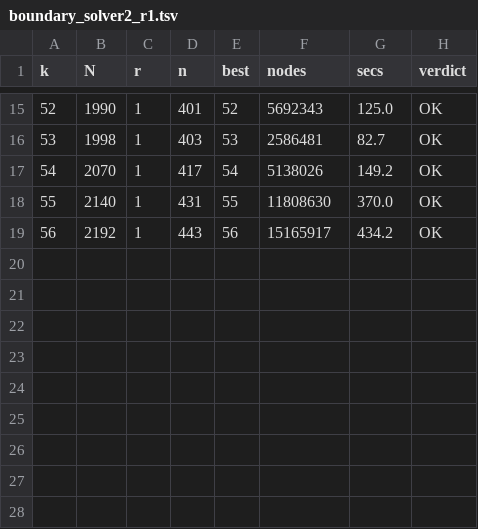
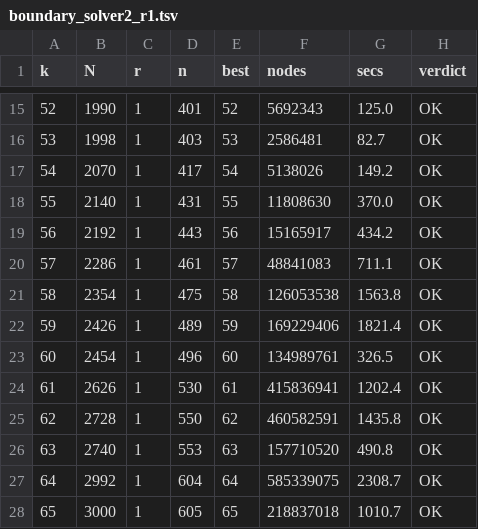
Before and after one commit to leandrejack-afk/erdos-computations, a TSV file: e1109/boundary_solver2_r1.tsv, drawn as a sheet; only a part is shown, gaps mark what is left out; the diff names each change by its address in the sheet, - before the commit and + after, or states it on an @@ line.

```diff
--- a/e1109/boundary_solver2_r1.tsv
+++ b/e1109/boundary_solver2_r1.tsv
+row 20: 57 | 2286 | 1 | 461 | 57 | 48841083 | 711.1 | OK
+row 21: 58 | 2354 | 1 | 475 | 58 | 126053538 | 1563.8 | OK
+row 22: 59 | 2426 | 1 | 489 | 59 | 169229406 | 1821.4 | OK
+row 23: 60 | 2454 | 1 | 496 | 60 | 134989761 | 326.5 | OK
+row 24: 61 | 2626 | 1 | 530 | 61 | 415836941 | 1202.4 | OK
+row 25: 62 | 2728 | 1 | 550 | 62 | 460582591 | 1435.8 | OK
+row 26: 63 | 2740 | 1 | 553 | 63 | 157710520 | 490.8 | OK
+row 27: 64 | 2992 | 1 | 604 | 64 | 585339075 | 2308.7 | OK
+row 28: 65 | 3000 | 1 | 605 | 65 | 218837018 | 1010.7 | OK
```
Also changed, not shown: e1109/boundary_bbmc.tsv, e1109/boundary_reviewer_61_65.tsv, 13 other files.
